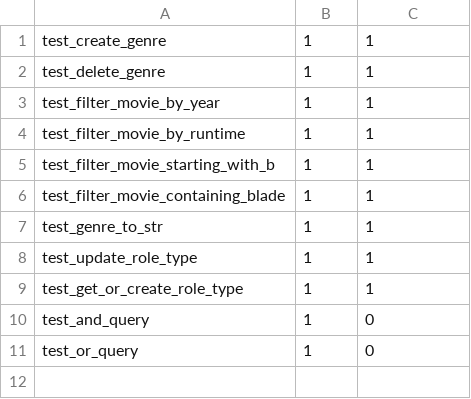
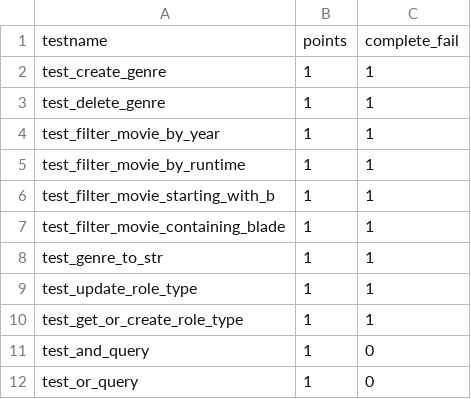
Before and after one commit to domiK66/ci-edu, a CSV file: swengs-exercise4/swengs-exercise4.csv, drawn as a sheet; the diff names each change by its address in the sheet, - before the commit and + after, or states it on an @@ line.

Commit message:
Update swengs-exercise4.csv

```diff
--- a/swengs-exercise4/swengs-exercise4.csv
+++ b/swengs-exercise4/swengs-exercise4.csv
+row 1: testname | points | complete_fail
```
